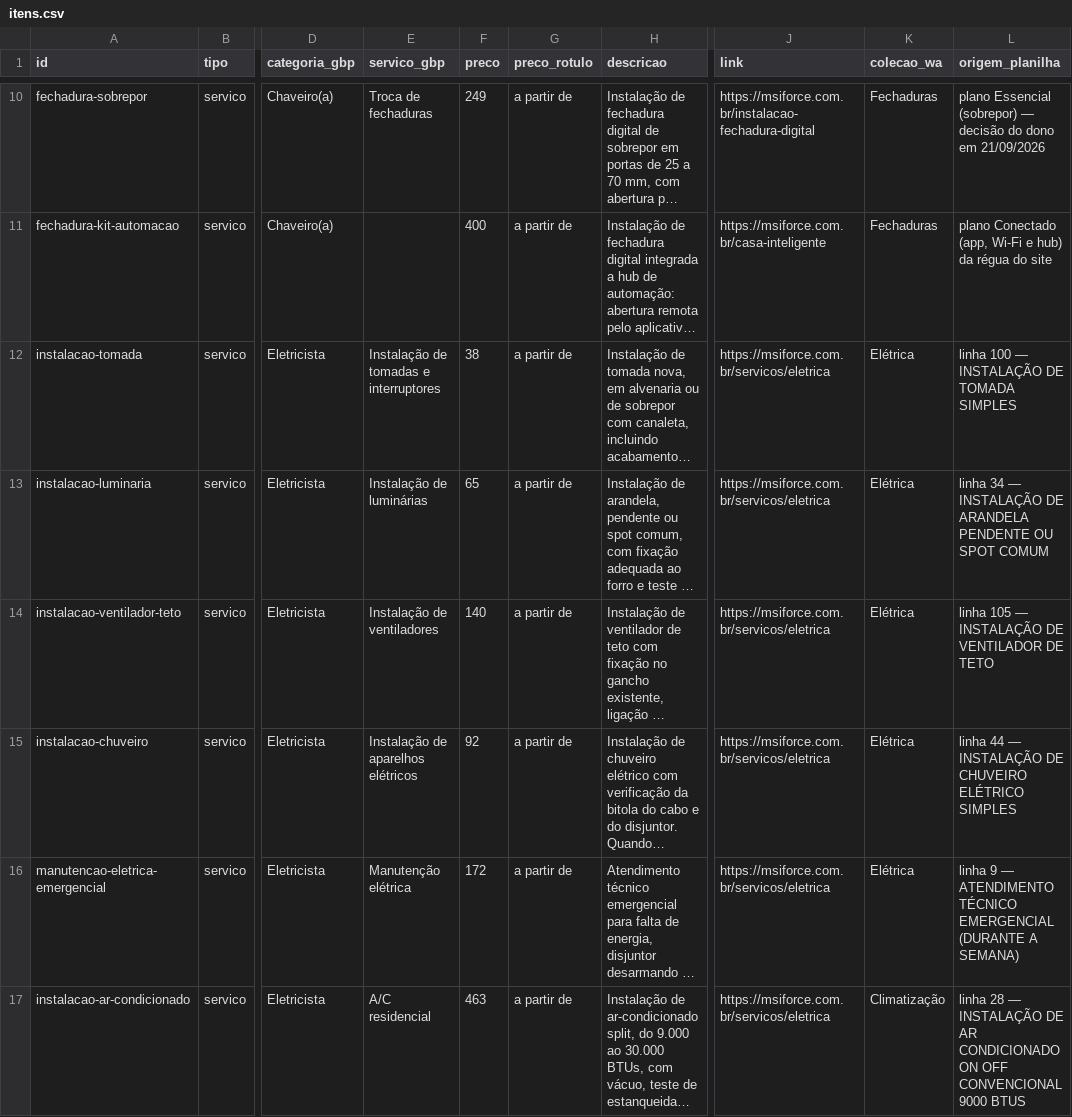
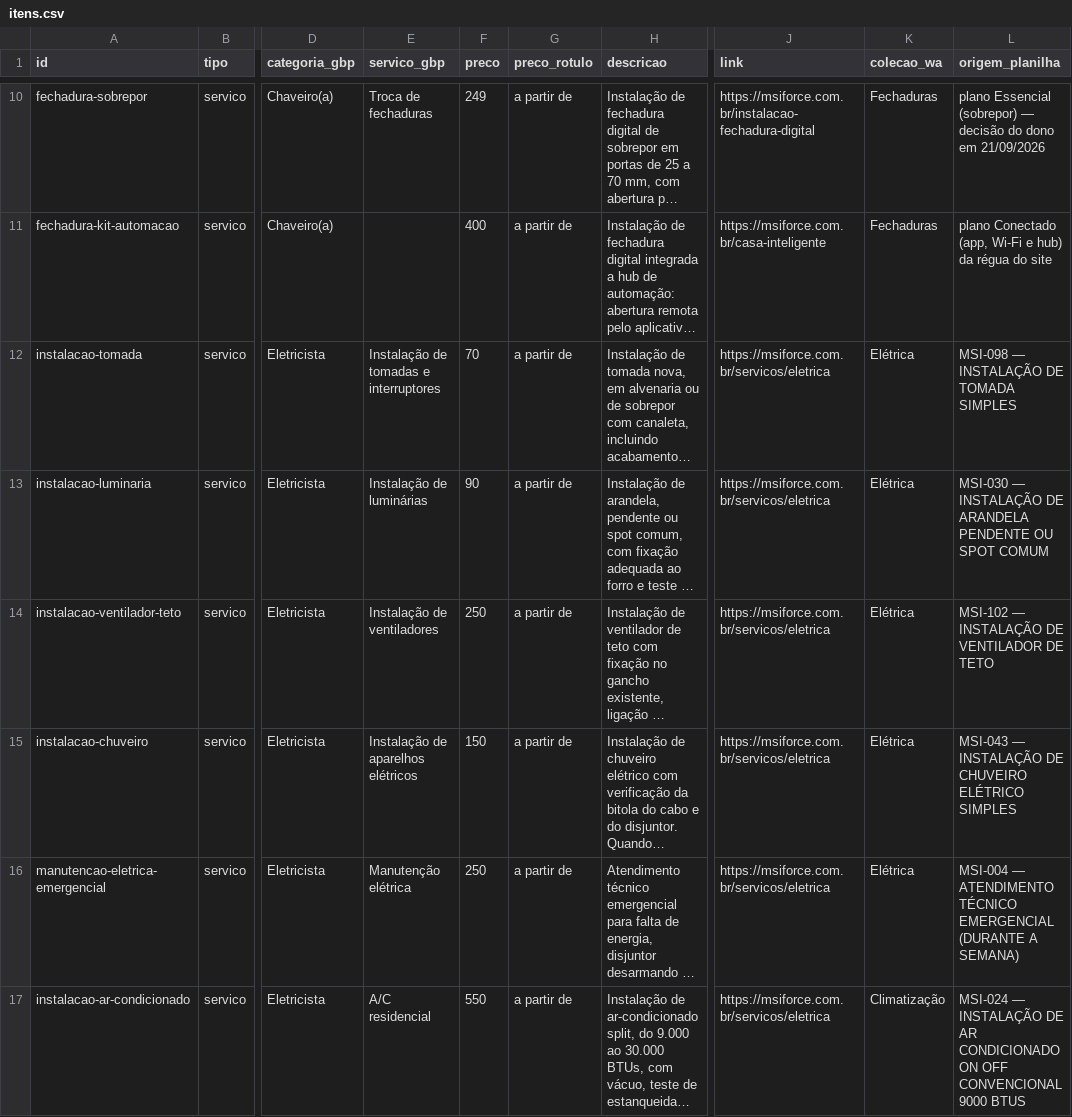
Before and after one commit to MARIOJHOW/msiforce-pagina-web, a CSV file: docs/catalogo/itens.csv, drawn as a sheet; only a part is shown, gaps mark what is left out; long unchanged cells end in …; the diff covers the shown part only; the diff names each change by its address in the sheet, - before the commit and + after, or states it on an @@ line.

```diff
--- a/docs/catalogo/itens.csv
+++ b/docs/catalogo/itens.csv
-F12 (preco): 38
+F12 (preco): 70
-L12 (origem_planilha): linha 100 — INSTALAÇÃO DE TOMADA SIMPLES
+L12 (origem_planilha): MSI-098 — INSTALAÇÃO DE TOMADA SIMPLES
-F13 (preco): 65
+F13 (preco): 90
-L13 (origem_planilha): linha 34 — INSTALAÇÃO…
+L13 (origem_planilha): MSI-030 — INSTALAÇÃO…
-F14 (preco): 140
+F14 (preco): 250
-L14 (origem_planilha): linha 105 — INSTALAÇÃO DE VENTILADOR DE TETO
+L14 (origem_planilha): MSI-102 — INSTALAÇÃO DE VENTILADOR DE TETO
-F15 (preco): 92
+F15 (preco): 150
-L15 (origem_planilha): linha 44 — INSTALAÇÃO…
+L15 (origem_planilha): MSI-043 — INSTALAÇÃO…
-F16 (preco): 172
+F16 (preco): 250
-L16 (origem_planilha): linha 9 — ATENDIMENTO…
+L16 (origem_planilha): MSI-004 — ATENDIMENTO…
-F17 (preco): 463
+F17 (preco): 550
-L17 (origem_planilha): linha 28 — INSTALAÇÃO…
+L17 (origem_planilha): MSI-024 — INSTALAÇÃO…
```
Also changed, not shown: 6 edited cells elsewhere in this file, 1 other file.
